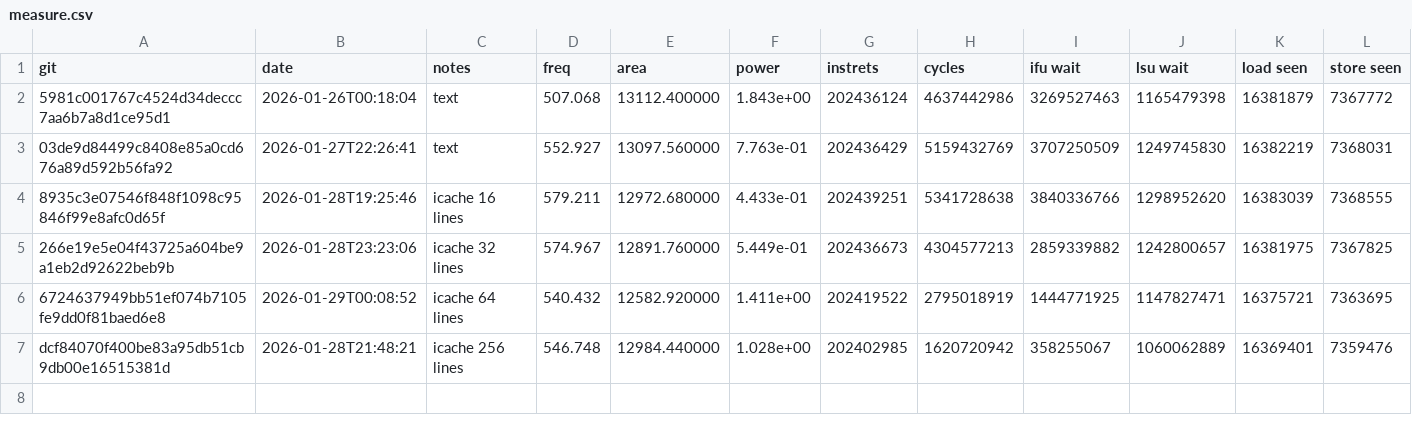
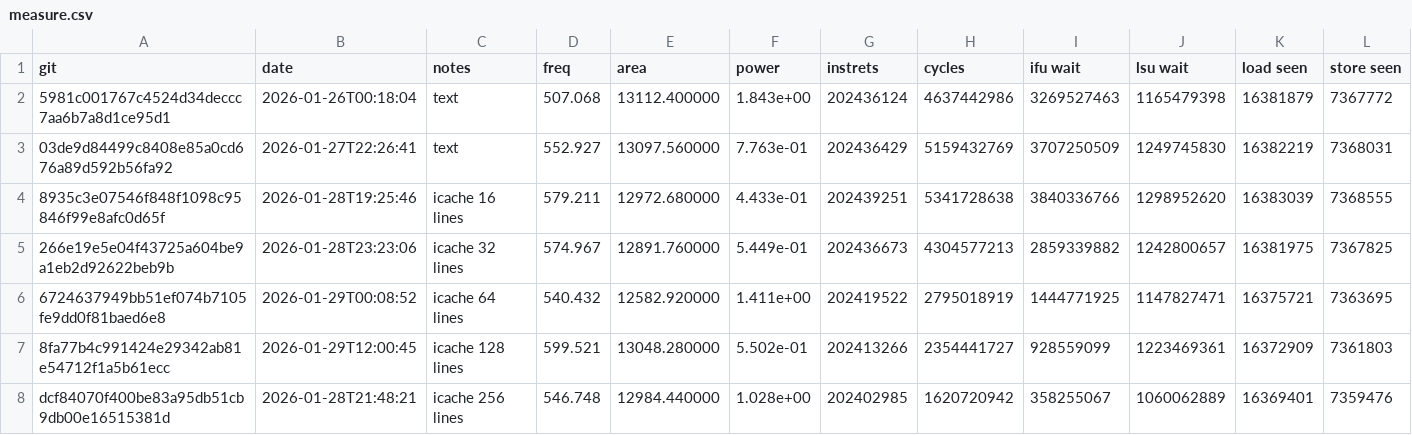
Before and after one commit to bkabdrashev/chip_design_bootcamp, a CSV file: measure.csv, drawn as a sheet; only a part is shown; rows hold the shown columns only; the diff names each change by its address in the sheet, - before the commit and + after, or states it on an @@ line.

```diff
--- a/measure.csv
+++ b/measure.csv
+row 7: 8fa77b4c991424e29342ab81e54712f1a5b61ecc | 2026-01-29T12:00:45 | icache 128 lines | 599.521 | 13048.280000 | 5.502e-01 | 202413266 | 2354441727 | 928559099 | 1223469361 | 16372909 | 7361803
```
Also changed, not shown: 1 other file.
